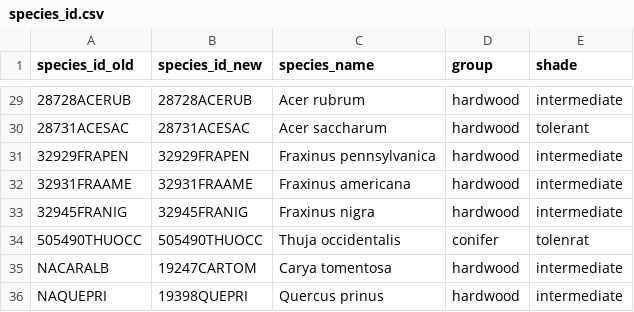
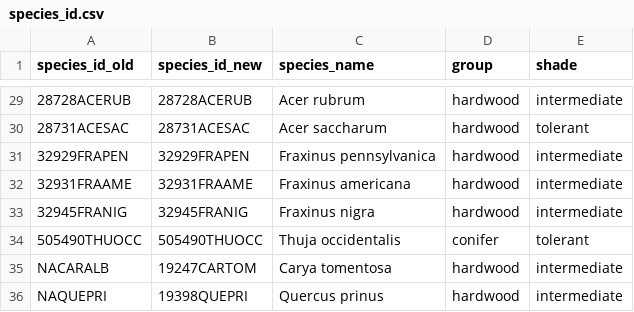
Before and after one commit to willvieira/forest-IPM, a CSV file: data/species_id.csv, drawn as a sheet; only a part is shown, gaps mark what is left out.

Commit message:
fix typo

```diff
--- a/data/species_id.csv
+++ b/data/species_id.csv
@@ -33,3 +33,3 @@ species_id_old,species_id_new,species_name,group,shade
 32945FRANIG,32945FRANIG,Fraxinus nigra,hardwood,intermediate
-505490THUOCC,505490THUOCC,Thuja occidentalis,conifer,tolenrat
+505490THUOCC,505490THUOCC,Thuja occidentalis,conifer,tolerant
 NACARALB,19247CARTOM,Carya tomentosa,hardwood,intermediate
```
